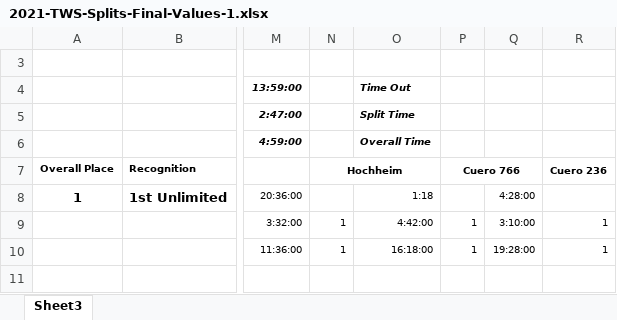
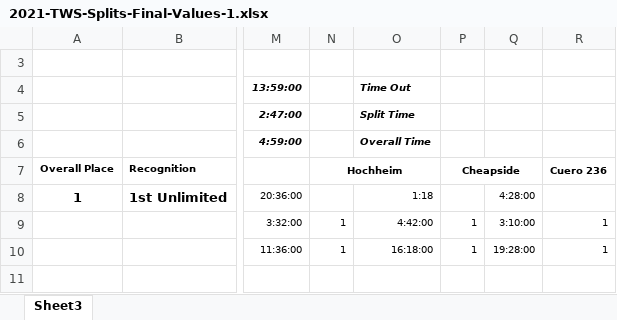
Before and after one commit to JHulinator/tws_results_app, an Excel workbook: data/split_data/2021/2021-TWS-Splits-Final-Values-1.xlsx, sheet Sheet3, drawn as a sheet; only a part is shown, gaps mark what is left out; values as stored, in another font and other column widths than the file's, no borders; the diff names each change by its address in the sheet, - before the commit and + after, or states it on an @@ line.

Commit message:
Updated data

```diff
--- a/data/split_data/2021/2021-TWS-Splits-Final-Values-1.xlsx (sheet Sheet3)
+++ b/data/split_data/2021/2021-TWS-Splits-Final-Values-1.xlsx (sheet Sheet3)
-P7: Cuero 766
+P7: Cheapside
```
Also changed, not shown: data/split_data/2019/2019-TWS-Splits-Download.xlsx, 58 other files.
